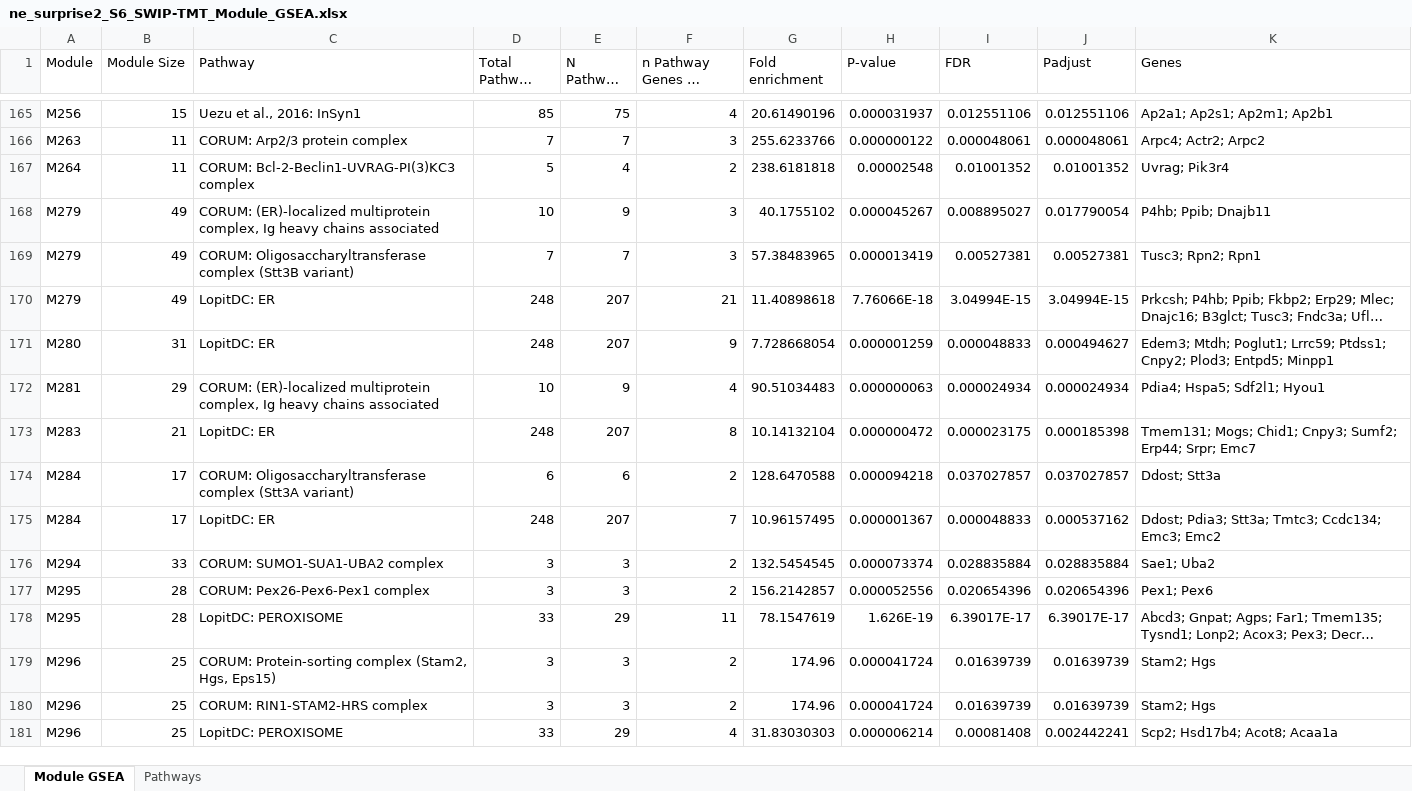
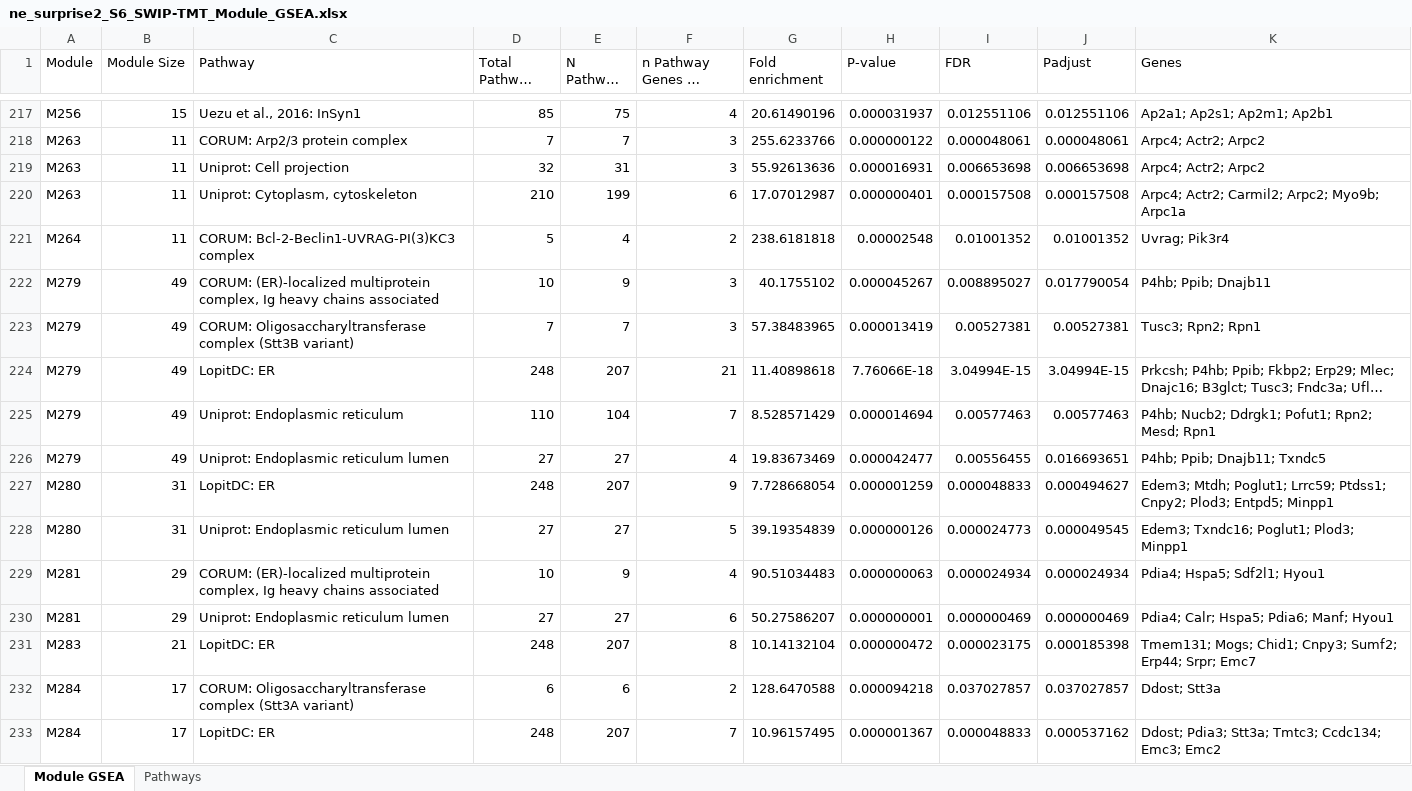
Before and after one commit to twesleyb/SwipProteomics, an Excel workbook: tables/ne_surprise2_S6_SWIP-TMT_Module_GSEA.xlsx, sheet Module GSEA, drawn as a sheet; only a part is shown, gaps mark what is left out; the shorter side is filled out with more unchanged rows; long unchanged cells end in …; values as stored, in another font and other column widths than the file's, no borders; the diff covers the shown part only; the diff names each change by its address in the sheet, - before the commit and + after, or states it on an @@ line.

```diff
--- a/tables/ne_surprise2_S6_SWIP-TMT_Module_GSEA.xlsx (sheet Module GSEA)
+++ b/tables/ne_surprise2_S6_SWIP-TMT_Module_GSEA.xlsx (sheet Module GSEA)
+row 219: M263 | 11 | Uniprot: Cell projection | 32 | 31 | 3 | 55.92613636 | 0.000016931 | 0.006653698 | 0.006653698 | Arpc4; Actr2; Arpc2
+row 220: M263 | 11 | Uniprot: Cytoplasm, cytoskeleton | 210 | 199 | 6 | 17.07012987 | 0.000000401 | 0.000157508 | 0.000157508 | Arpc4; Actr2; Carmil2; Arpc2; Myo9b; Arpc1a
+row 225: M279 | 49 | Uniprot: Endoplasmic reticulum | 110 | 104 | 7 | 8.528571429 | 0.000014694 | 0.00577463 | 0.00577463 | P4hb; Nucb2; Ddrgk1; Pofut1; Rpn2; Mesd; Rpn1
+row 226: M279 | 49 | Uniprot: Endoplasmic reticulum lumen | 27 | 27 | 4 | 19.83673469 | 0.000042477 | 0.00556455 | 0.016693651 | P4hb; Ppib; Dnajb11; Txndc5
+row 228: M280 | 31 | Uniprot: Endoplasmic reticulum lumen | 27 | 27 | 5 | 39.19354839 | 0.000000126 | 0.000024773 | 0.000049545 | Edem3; Txndc16; Poglut1; Plod3; Minpp1
+row 230: M281 | 29 | Uniprot: Endoplasmic reticulum lumen | 27 | 27 | 6 | 50.27586207 | 0.000000001 | 0.000000469 | 0.000000469 | Pdia4; Calr; Hspa5; Pdia6; Manf; Hyou1
```
Also changed, not shown: 85 added rows and 6 removed rows elsewhere in this sheet, sheet Pathways, tables/ne_surprise_S6_SWIP-TMT_Module_GSEA.xlsx, 15 other files.
